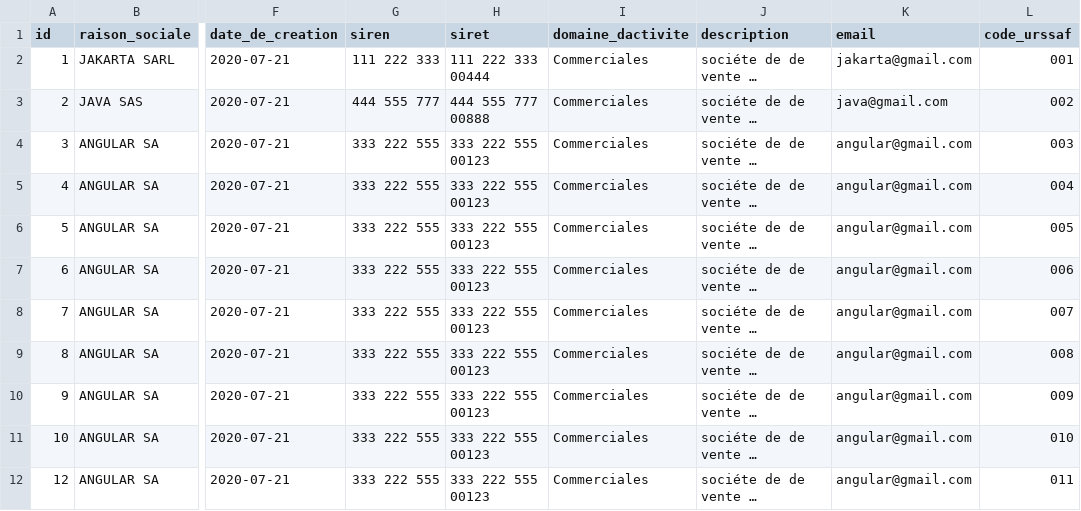
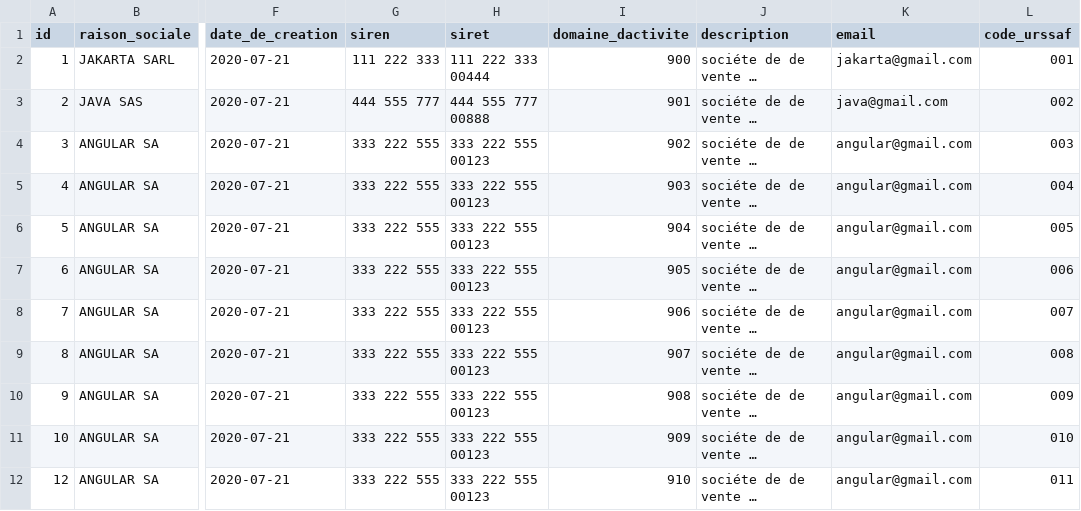
Before and after one commit to eddy62/emna_back_end, a CSV file: src/main/resources/config/liquibase/fake-data/info_entreprise.csv, drawn as a sheet; only a part is shown, gaps mark what is left out; long unchanged cells end in …; the diff names each change by its address in the sheet, - before the commit and + after, or states it on an @@ line.

Commit message:
[#1350][Fix][JS] - Creation PDF DPAE Ok

```diff
--- a/src/main/resources/config/liquibase/fake-data/info_entreprise.csv
+++ b/src/main/resources/config/liquibase/fake-data/info_entreprise.csv
-I2 (domaine_dactivite): Commerciales
+I2 (domaine_dactivite): 900
-I3 (domaine_dactivite): Commerciales
+I3 (domaine_dactivite): 901
-I4 (domaine_dactivite): Commerciales
+I4 (domaine_dactivite): 902
-I5 (domaine_dactivite): Commerciales
+I5 (domaine_dactivite): 903
-I6 (domaine_dactivite): Commerciales
+I6 (domaine_dactivite): 904
-I7 (domaine_dactivite): Commerciales
+I7 (domaine_dactivite): 905
-I8 (domaine_dactivite): Commerciales
+I8 (domaine_dactivite): 906
-I9 (domaine_dactivite): Commerciales
+I9 (domaine_dactivite): 907
-I10 (domaine_dactivite): Commerciales
+I10 (domaine_dactivite): 908
-I11 (domaine_dactivite): Commerciales
+I11 (domaine_dactivite): 909
-I12 (domaine_dactivite): Commerciales
+I12 (domaine_dactivite): 910
```
Also changed, not shown: 3 other files.
